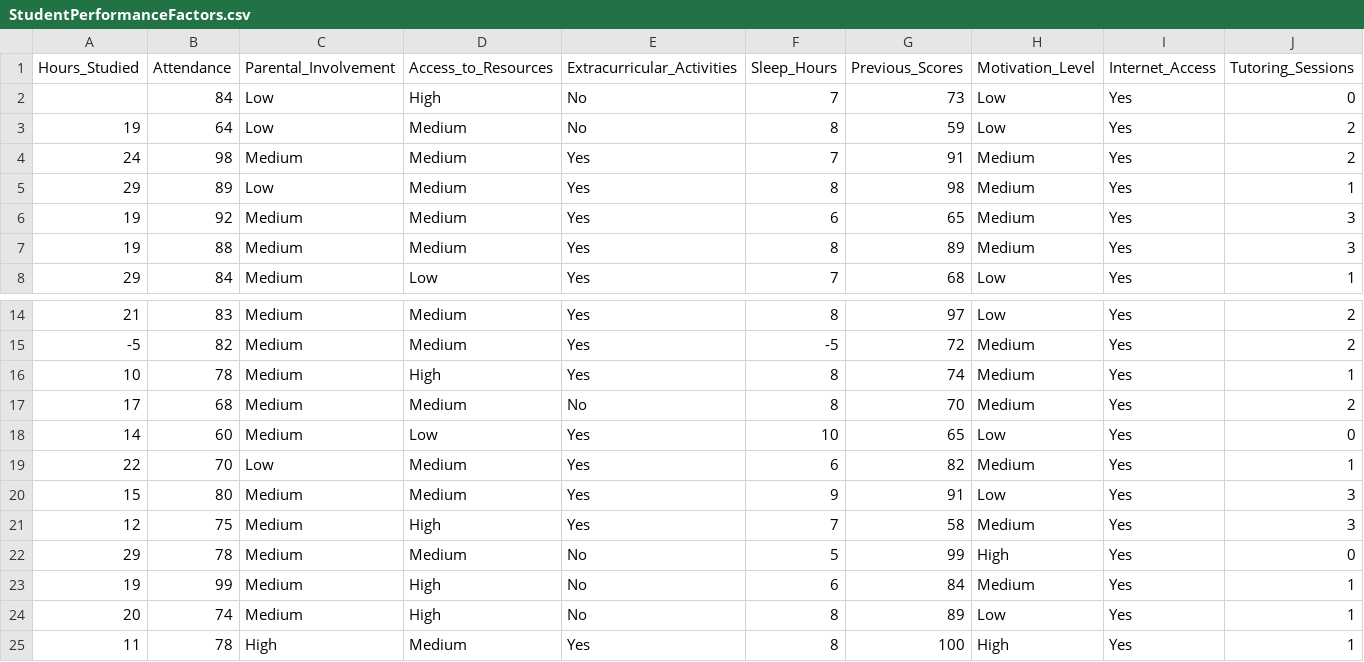
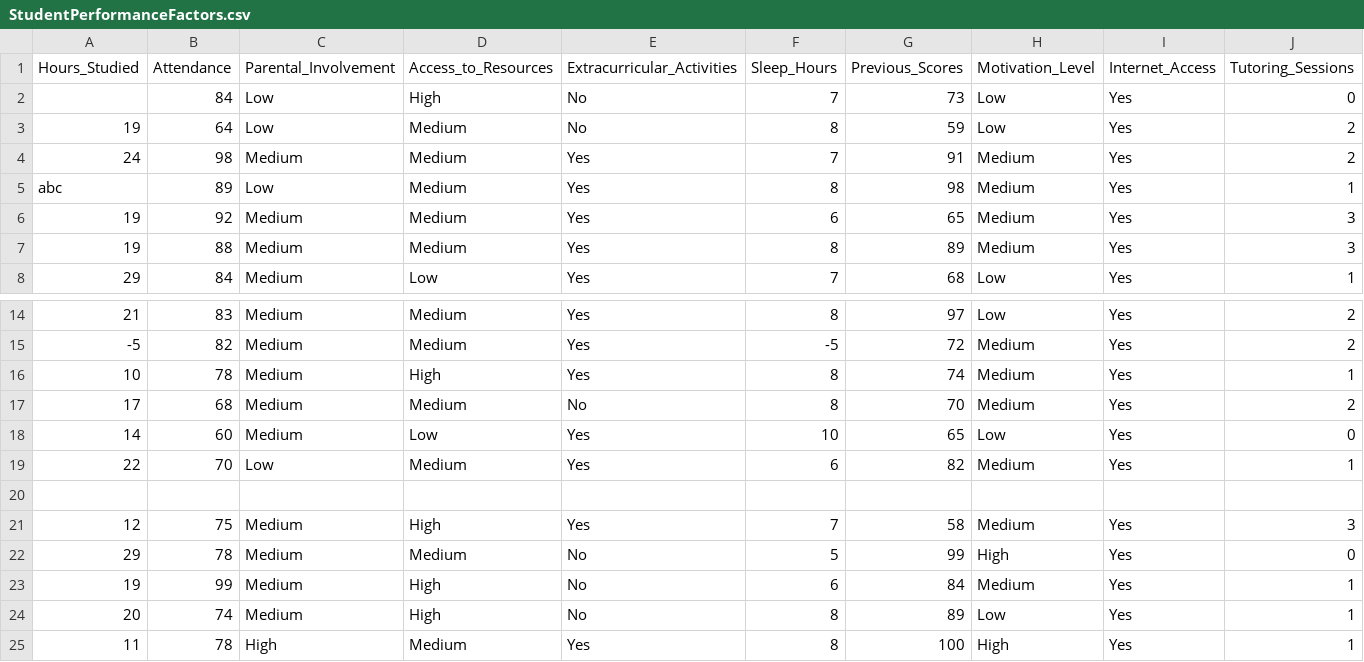
Before and after one commit to sandracherry345-a11y/analisis_belajar, a CSV file: StudentPerformanceFactors.csv, drawn as a sheet; only a part is shown, gaps mark what is left out; rows hold the shown columns only; the diff names each change by its address in the sheet, - before the commit and + after, or states it on an @@ line.

Commit message:
ubah dataset

```diff
--- a/StudentPerformanceFactors.csv
+++ b/StudentPerformanceFactors.csv
-A5 (Hours_Studied): 29
+A5 (Hours_Studied): abc
-row 20: 15 | 80 | Medium | Medium | Yes | 9 | 91 | Low | Yes | 3
+row 20: (empty)
```
